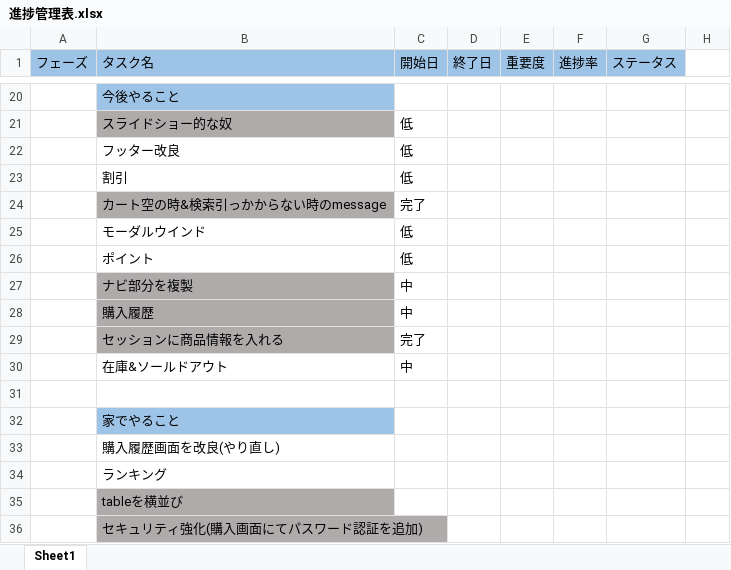
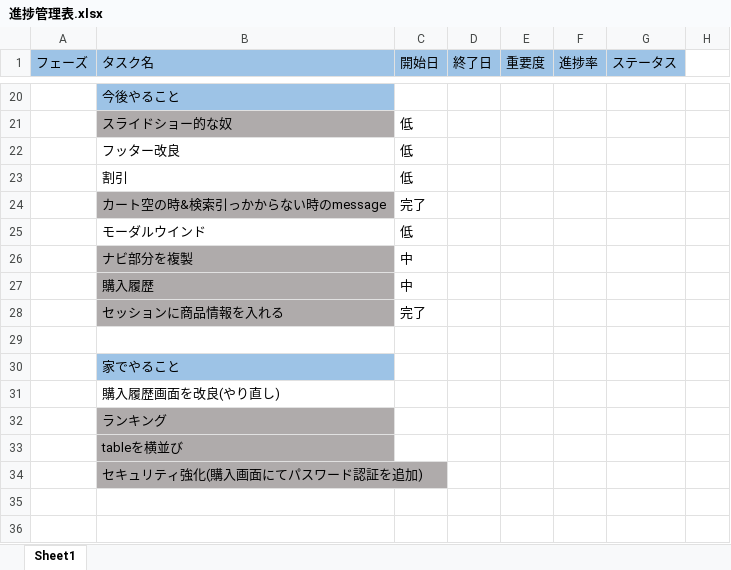
Before and after one commit to kyochang227/shopping, an Excel workbook: 進捗管理表.xlsx, sheet Sheet1, drawn as a sheet; only a part is shown, gaps mark what is left out; values as stored, in another font and other column widths than the file's, no borders; conditional formats not drawn; removed rows and columns are numbered as before the commit, all else as after; the diff covers the shown part only; the diff names each change by its address in the sheet, - before the commit and + after, or states it on an @@ line.

```diff
--- a/進捗管理表.xlsx (sheet Sheet1)
+++ b/進捗管理表.xlsx (sheet Sheet1)
-row 26:  | ポイント | 低
-row 30:  | 在庫&ソールドアウト | 中
-B32 fill: none
+B32 fill: #AFABAB
```
Also changed, not shown: 13 edited cells elsewhere in this sheet, 12 other files.
